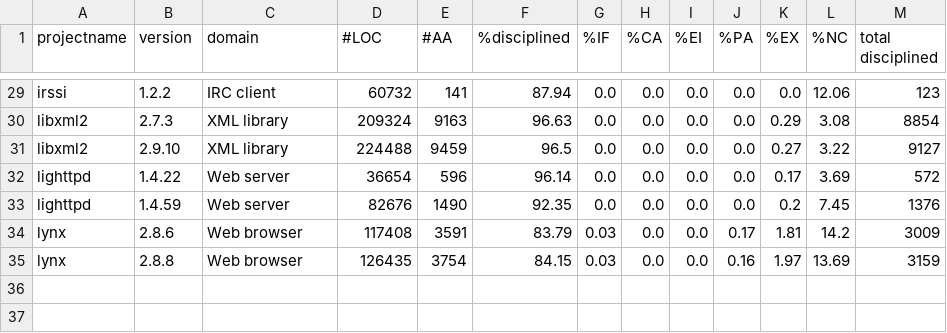
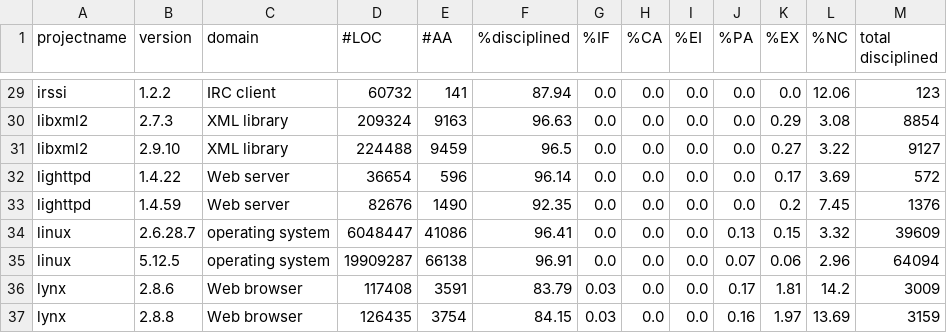
Before and after one commit to samurollie/ifdef-catcher, a CSV file: phase-2-quantitative-analysis/result.csv, drawn as a sheet; only a part is shown, gaps mark what is left out.

Commit message:
add linux project. closes #4

```diff
--- a/phase-2-quantitative-analysis/result.csv
+++ b/phase-2-quantitative-analysis/result.csv
@@ -33,2 +33,4 @@ lighttpd,1.4.22,Web server,36654,596,96.14,0.0,0.0,0.0,0.0,0.17,3.69,572
 lighttpd,1.4.59,Web server,82676,1490,92.35,0.0,0.0,0.0,0.0,0.2,7.45,1376
+linux,2.6.28.7,operating system,6048447,41086,96.41,0.0,0.0,0.0,0.13,0.15,3.32,39609
+linux,5.12.5,operating system,19909287,66138,96.91,0.0,0.0,0.0,0.07,0.06,2.96,64094
 lynx,2.8.6,Web browser,117408,3591,83.79,0.03,0.0,0.0,0.17,1.81,14.2,3009
```
Also changed, not shown: phase-2-quantitative-analysis/compare.csv, 3 other files.
